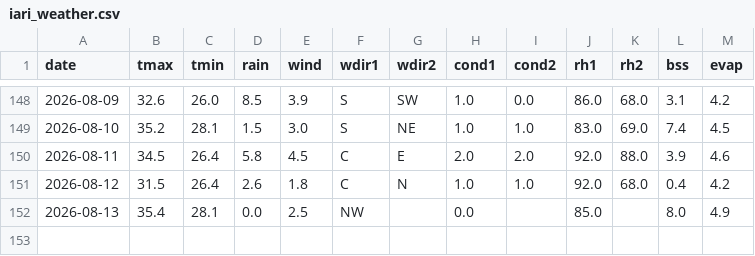
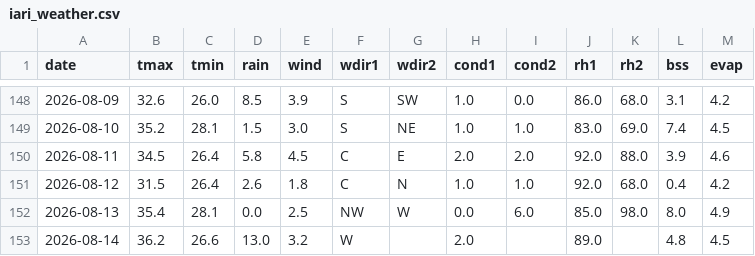
Before and after one commit to rameshram96/iari_weather_data, a CSV file: data/iari_weather.csv, drawn as a sheet; only a part is shown, gaps mark what is left out.

```diff
--- a/data/iari_weather.csv
+++ b/data/iari_weather.csv
@@ -151,2 +151,3 @@ date,tmax,tmin,rain,wind,wdir1,wdir2,cond1,cond2,rh1,rh2,bss,evap
 2026-08-12,31.5,26.4,2.6,1.8,C,N,1.0,1.0,92.0,68.0,0.4,4.2
-2026-08-13,35.4,28.1,0.0,2.5,NW,,0.0,,85.0,,8.0,4.9
+2026-08-13,35.4,28.1,0.0,2.5,NW,W,0.0,6.0,85.0,98.0,8.0,4.9
+2026-08-14,36.2,26.6,13.0,3.2,W,,2.0,,89.0,,4.8,4.5
```
Also changed, not shown: 1 other file.
